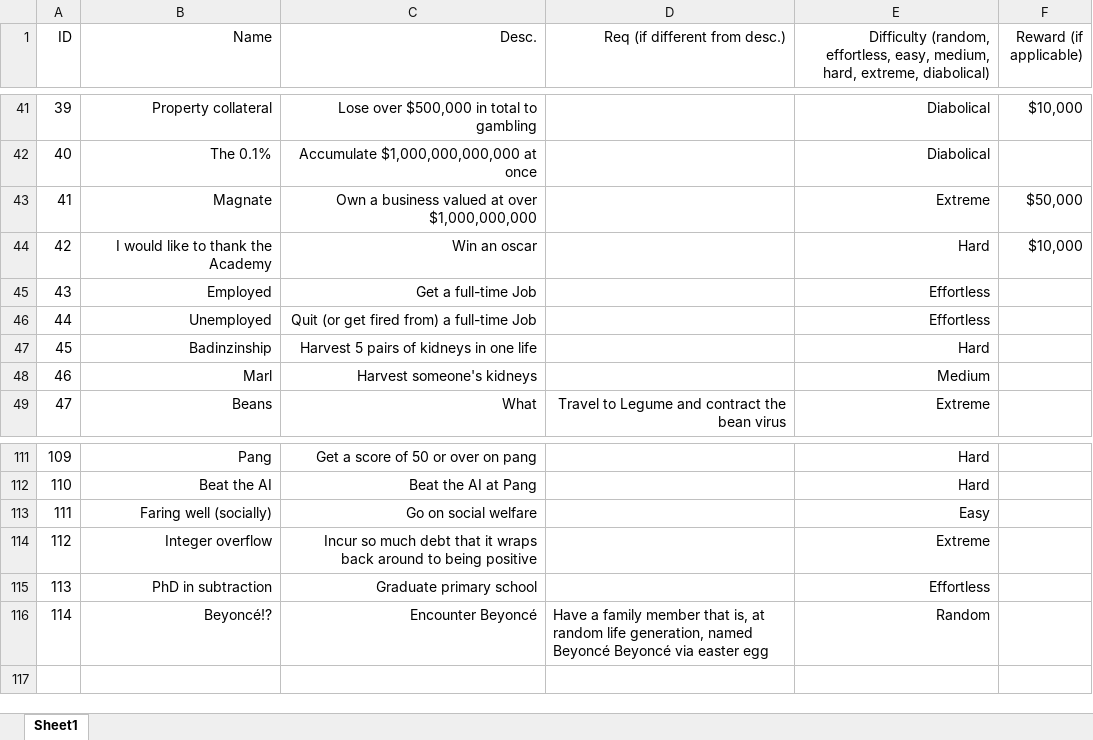
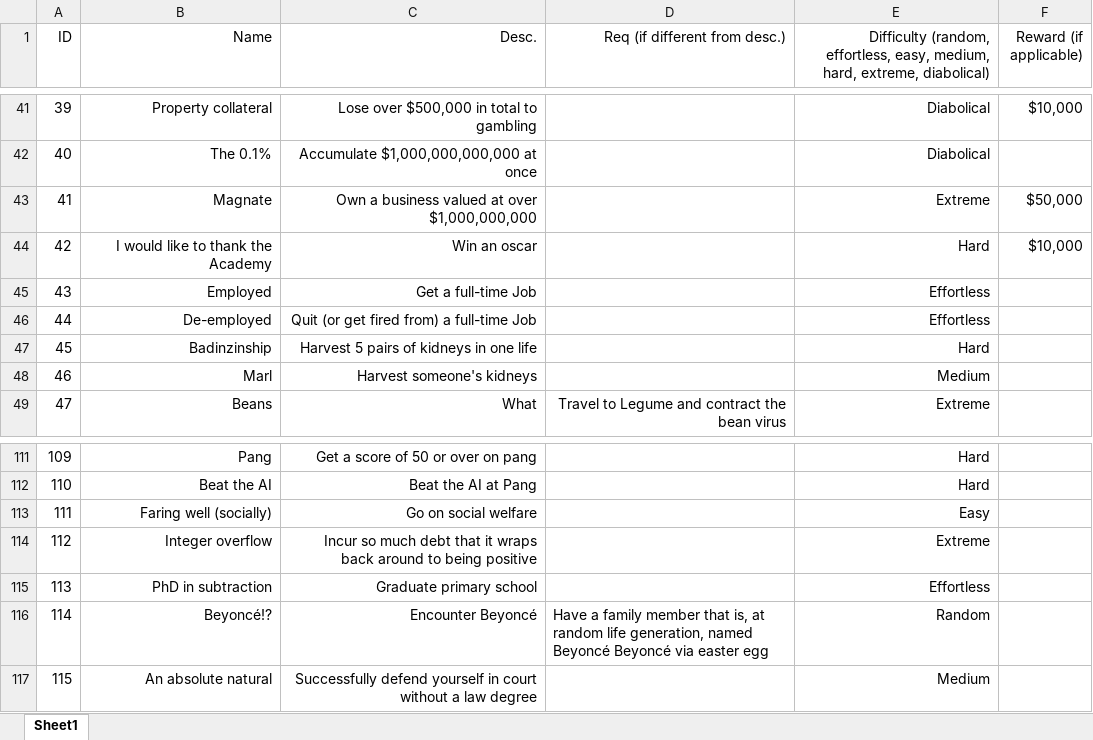
Before and after one commit to mconcerning/badlifesimulator, an Excel workbook: assets/achievements/achievements guide.xlsx, sheet Sheet1, drawn as a sheet; only a part is shown, gaps mark what is left out; values as stored, in another font and other column widths than the file's, no borders; the diff names each change by its address in the sheet, - before the commit and + after, or states it on an @@ line.

Commit message:
added (i think) ALL prison events
finally. it might not work properly and probably still needs some bugfixing. also, probably fix the random lawyerCostMultipliers generation, as int(round(float(number))) is ugly as hell and terrible programming. thanks.

```diff
--- a/assets/achievements/achievements guide.xlsx (sheet Sheet1)
+++ b/assets/achievements/achievements guide.xlsx (sheet Sheet1)
-B46 (Name): Unemployed
+B46 (Name): De-employed
+row 117: 115 | An absolute natural | Successfully defend yourself in court without a law degree |  | Medium
```
Also changed, not shown: 4 other files.
